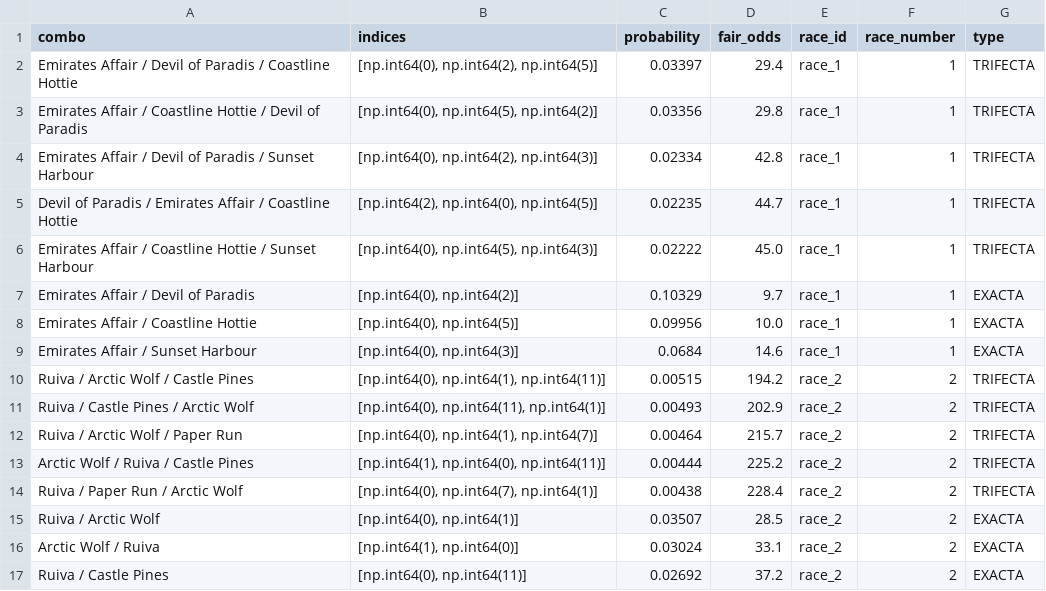
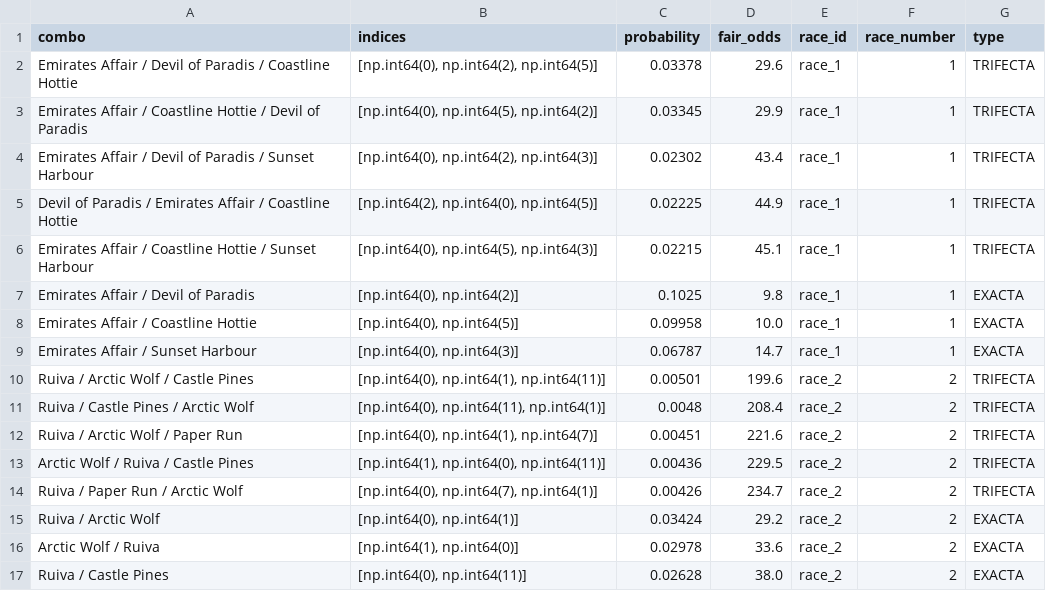
Before and after one commit to Sixteen1-6/HorseRacing, a CSV file: race_predictions/all_race_predictions_exotics.csv, drawn as a sheet; only a part is shown; the diff covers the shown part only.

```diff
--- a/race_predictions/all_race_predictions_exotics.csv
+++ b/race_predictions/all_race_predictions_exotics.csv
@@ -1,17 +1,17 @@
 combo,indices,probability,fair_odds,race_id,race_number,type
-Emirates Affair / Devil of Paradis / Coastline Hottie,"[np.int64(0), np.int64(2), np.int64(5)]",0.03397,29.4,race_1,1,TRIFECTA
-Emirates Affair / Coastline Hottie / Devil of Paradis,"[np.int64(0), np.int64(5), np.int64(2)]",0.03356,29.8,race_1,1,TRIFECTA
-Emirates Affair / Devil of Paradis / Sunset Harbour,"[np.int64(0), np.int64(2), np.int64(3)]",0.02334,42.8,race_1,1,TRIFECTA
-Devil of Paradis / Emirates Affair / Coastline Hottie,"[np.int64(2), np.int64(0), np.int64(5)]",0.02235,44.7,race_1,1,TRIFECTA
-Emirates Affair / Coastline Hottie / Sunset Harbour,"[np.int64(0), np.int64(5), np.int64(3)]",0.02222,45.0,race_1,1,TRIFECTA
-Emirates Affair / Devil of Paradis,"[np.int64(0), np.int64(2)]",0.10329,9.7,race_1,1,EXACTA
-Emirates Affair / Coastline Hottie,"[np.int64(0), np.int64(5)]",0.09956,10.0,race_1,1,EXACTA
-Emirates Affair / Sunset Harbour,"[np.int64(0), np.int64(3)]",0.0684,14.6,race_1,1,EXACTA
-Ruiva / Arctic Wolf / Castle Pines,"[np.int64(0), np.int64(1), np.int64(11)]",0.00515,194.2,race_2,2,TRIFECTA
-Ruiva / Castle Pines / Arctic Wolf,"[np.int64(0), np.int64(11), np.int64(1)]",0.00493,202.9,race_2,2,TRIFECTA
-Ruiva / Arctic Wolf / Paper Run,"[np.int64(0), np.int64(1), np.int64(7)]",0.00464,215.7,race_2,2,TRIFECTA
-Arctic Wolf / Ruiva / Castle Pines,"[np.int64(1), np.int64(0), np.int64(11)]",0.00444,225.2,race_2,2,TRIFECTA
-Ruiva / Paper Run / Arctic Wolf,"[np.int64(0), np.int64(7), np.int64(1)]",0.00438,228.4,race_2,2,TRIFECTA
-Ruiva / Arctic Wolf,"[np.int64(0), np.int64(1)]",0.03507,28.5,race_2,2,EXACTA
-Arctic Wolf / Ruiva,"[np.int64(1), np.int64(0)]",0.03024,33.1,race_2,2,EXACTA
-Ruiva / Castle Pines,"[np.int64(0), np.int64(11)]",0.02692,37.2,race_2,2,EXACTA
+Emirates Affair / Devil of Paradis / Coastline Hottie,"[np.int64(0), np.int64(2), np.int64(5)]",0.03378,29.6,race_1,1,TRIFECTA
+Emirates Affair / Coastline Hottie / Devil of Paradis,"[np.int64(0), np.int64(5), np.int64(2)]",0.03345,29.9,race_1,1,TRIFECTA
+Emirates Affair / Devil of Paradis / Sunset Harbour,"[np.int64(0), np.int64(2), np.int64(3)]",0.02302,43.4,race_1,1,TRIFECTA
+Devil of Paradis / Emirates Affair / Coastline Hottie,"[np.int64(2), np.int64(0), np.int64(5)]",0.02225,44.9,race_1,1,TRIFECTA
+Emirates Affair / Coastline Hottie / Sunset Harbour,"[np.int64(0), np.int64(5), np.int64(3)]",0.02215,45.1,race_1,1,TRIFECTA
+Emirates Affair / Devil of Paradis,"[np.int64(0), np.int64(2)]",0.1025,9.8,race_1,1,EXACTA
+Emirates Affair / Coastline Hottie,"[np.int64(0), np.int64(5)]",0.09958,10.0,race_1,1,EXACTA
+Emirates Affair / Sunset Harbour,"[np.int64(0), np.int64(3)]",0.06787,14.7,race_1,1,EXACTA
+Ruiva / Arctic Wolf / Castle Pines,"[np.int64(0), np.int64(1), np.int64(11)]",0.00501,199.6,race_2,2,TRIFECTA
+Ruiva / Castle Pines / Arctic Wolf,"[np.int64(0), np.int64(11), np.int64(1)]",0.0048,208.4,race_2,2,TRIFECTA
+Ruiva / Arctic Wolf / Paper Run,"[np.int64(0), np.int64(1), np.int64(7)]",0.00451,221.6,race_2,2,TRIFECTA
+Arctic Wolf / Ruiva / Castle Pines,"[np.int64(1), np.int64(0), np.int64(11)]",0.00436,229.5,race_2,2,TRIFECTA
+Ruiva / Paper Run / Arctic Wolf,"[np.int64(0), np.int64(7), np.int64(1)]",0.00426,234.7,race_2,2,TRIFECTA
+Ruiva / Arctic Wolf,"[np.int64(0), np.int64(1)]",0.03424,29.2,race_2,2,EXACTA
+Arctic Wolf / Ruiva,"[np.int64(1), np.int64(0)]",0.02978,33.6,race_2,2,EXACTA
+Ruiva / Castle Pines,"[np.int64(0), np.int64(11)]",0.02628,38.0,race_2,2,EXACTA
```
Also changed, not shown: 4 added rows, 4 removed rows and 68 edited cells elsewhere in this file, race_predictions/all_race_predictions.csv, race_predictions/no_odds_predictions.csv, 2 other files.
